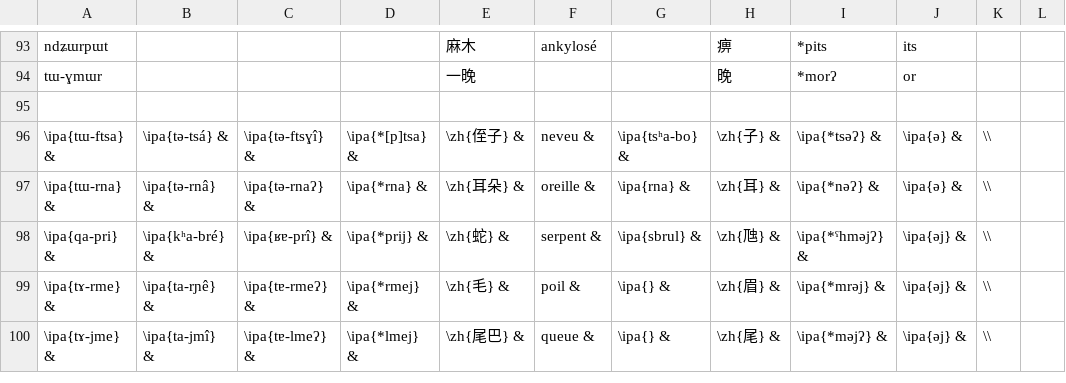
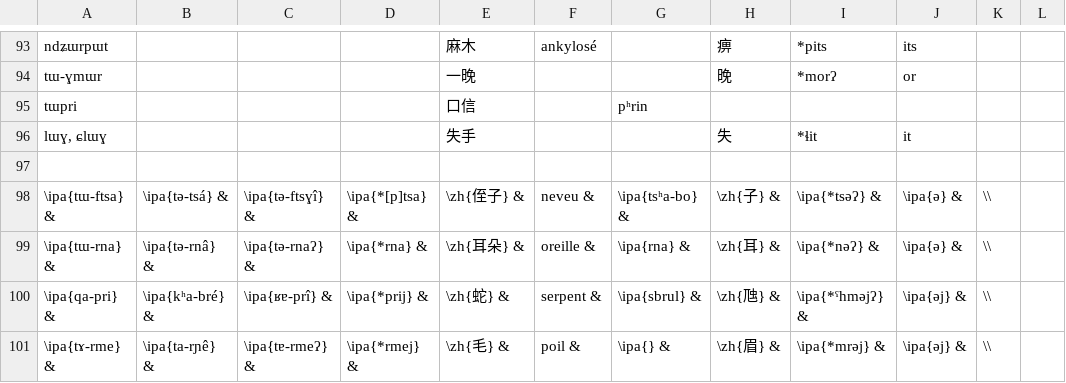
Before and after one commit to CNRS-LACITO/HimalCo, a CSV file: doc/articles/excel-gj/cognats.csv, drawn as a sheet; only a part is shown, gaps mark what is left out; the shorter side is filled out with more unchanged rows.

Commit message:
[doc] cognats

```diff
--- a/doc/articles/excel-gj/cognats.csv
+++ b/doc/articles/excel-gj/cognats.csv
@@ -94,2 +94,4 @@ ndʑɯrpɯt				麻木	ankylosé		痹	*pits	its
 tɯ-ɣmɯr				一晚			晚	*morʔ	or		
+tɯpri				口信		pʰrin					
+lɯɣ, ɕlɯɣ				失手			失	*ɬit	it		
 											
```
